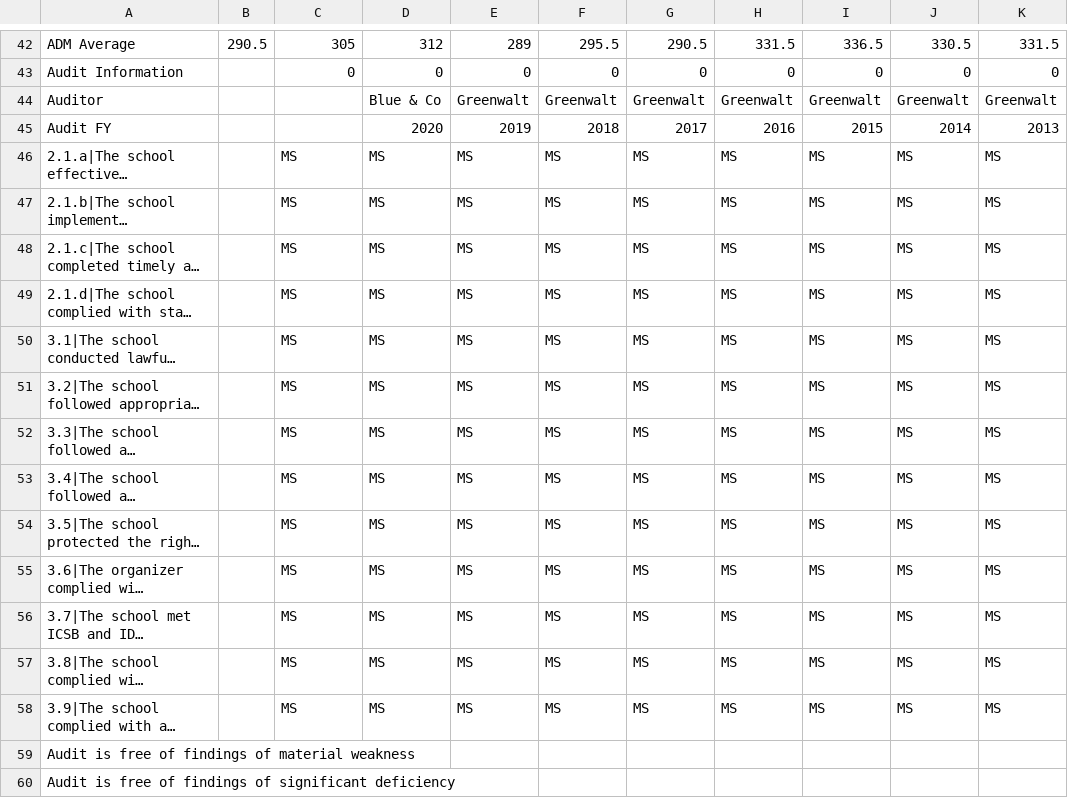
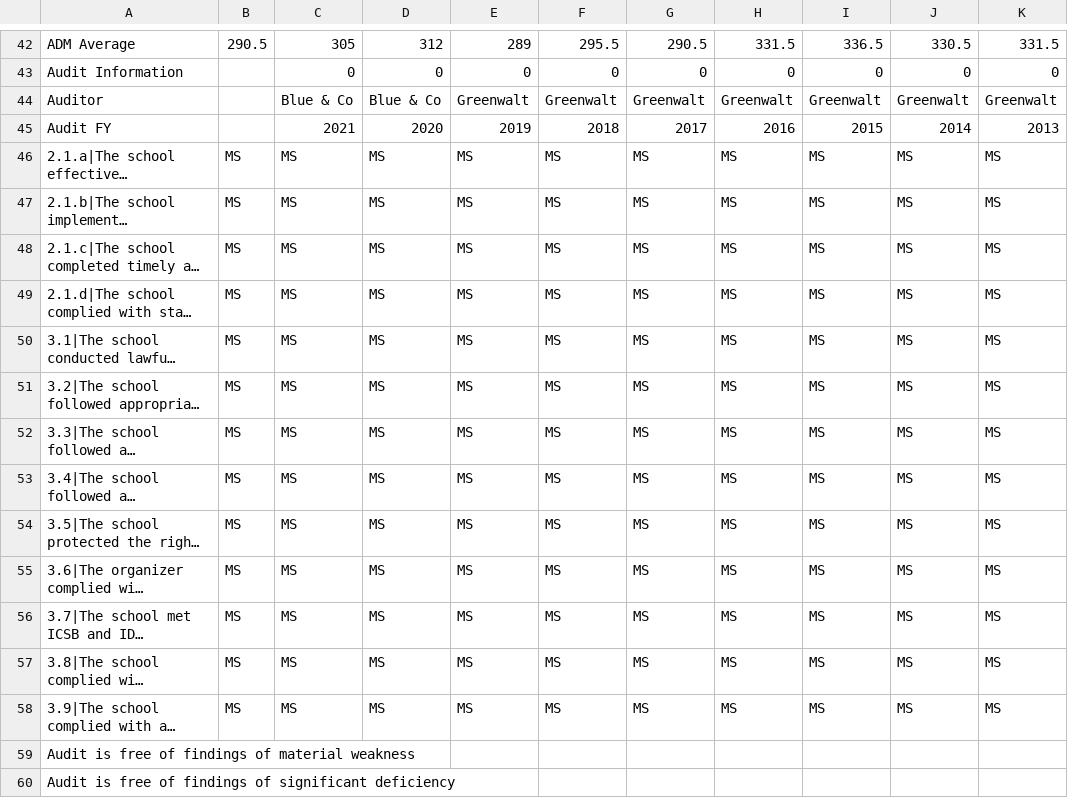
Before and after one commit to jbetley/school-dashboard, a CSV file: data/F-Excel Center - Anderson.csv, drawn as a sheet; only a part is shown, gaps mark what is left out; long unchanged cells end in …; the diff names each change by its address in the sheet, - before the commit and + after, or states it on an @@ line.

```diff
--- a/data/F-Excel Center - Anderson.csv
+++ b/data/F-Excel Center - Anderson.csv
-C44: (empty)
+C44: Blue & Co
-C45: (empty)
+C45: 2021
-B46:B58: (empty)
+B46:B58: MS
```
Also changed, not shown: data/F-Christel House Academy South.csv, data/F-Christel House Academy West.csv, 33 other files.
